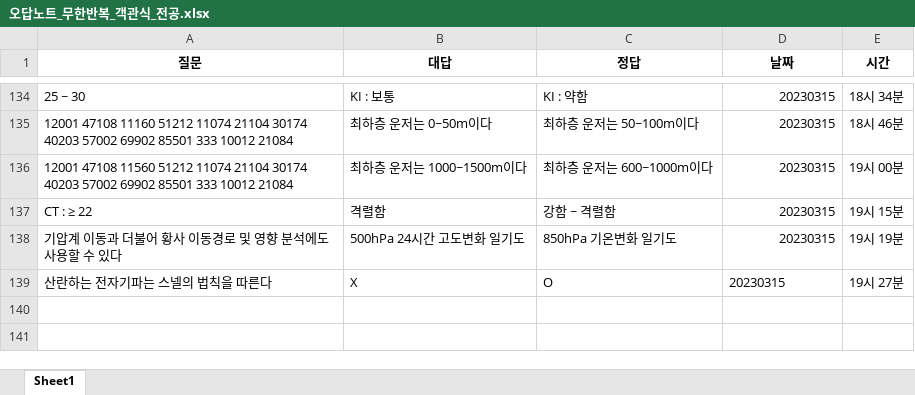
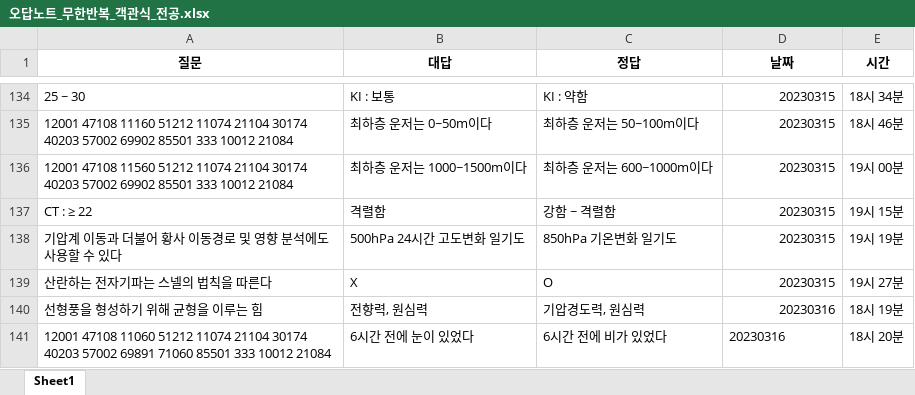
Before and after one commit to Choisignal/Private-Quizlet, an Excel workbook: 학습자료/단답형/오답노트/오답노트_무한반복_객관식_전공.xlsx, sheet Sheet1, drawn as a sheet; only a part is shown, gaps mark what is left out; values as stored, in another font and other column widths than the file's, no borders; the diff names each change by its address in the sheet, - before the commit and + after, or states it on an @@ line.

```diff
--- a/학습자료/단답형/오답노트/오답노트_무한반복_객관식_전공.xlsx (sheet Sheet1)
+++ b/학습자료/단답형/오답노트/오답노트_무한반복_객관식_전공.xlsx (sheet Sheet1)
-D139 alignment: left
+D139 alignment: right
+row 140: 선형풍을 형성하기 위해 균형을 이루는 힘 | 전향력, 원심력 | 기압경도력, 원심력 | 20230316 | 18시 19분
+row 141: 12001 47108 11060 51212 11074 21104 30174 40203 57002 69891 71060 85501 333 10012 21084 | 6시간 전에 눈이 있었다 | 6시간 전에 비가 있었다 | 20230316 | 18시 20분
```
Also changed, not shown: 학습자료/단답형/영단어 기출.xlsx, 학습자료/단답형/오답노트/오답노트_무한반복_객관식_영단어 기출.xlsx, 1 other file.
